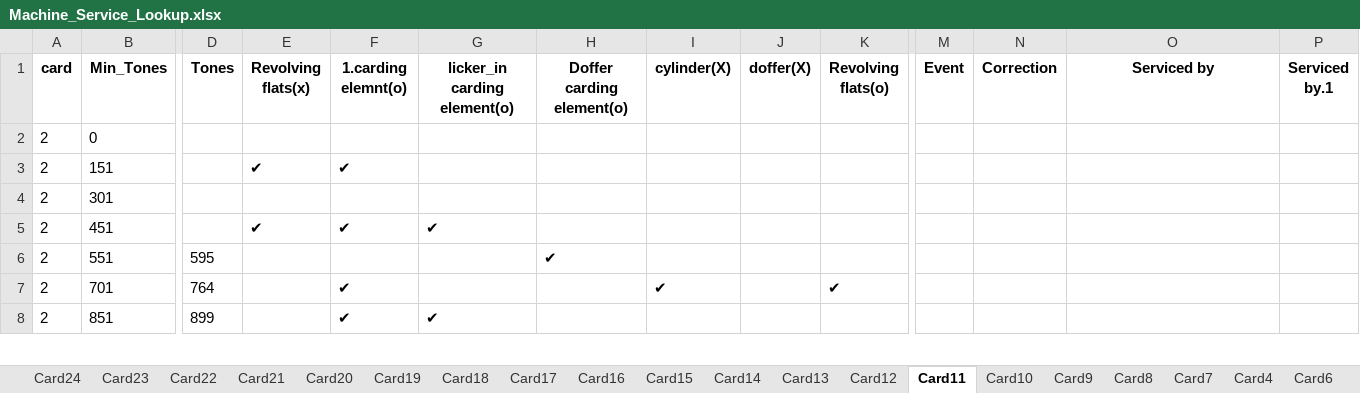
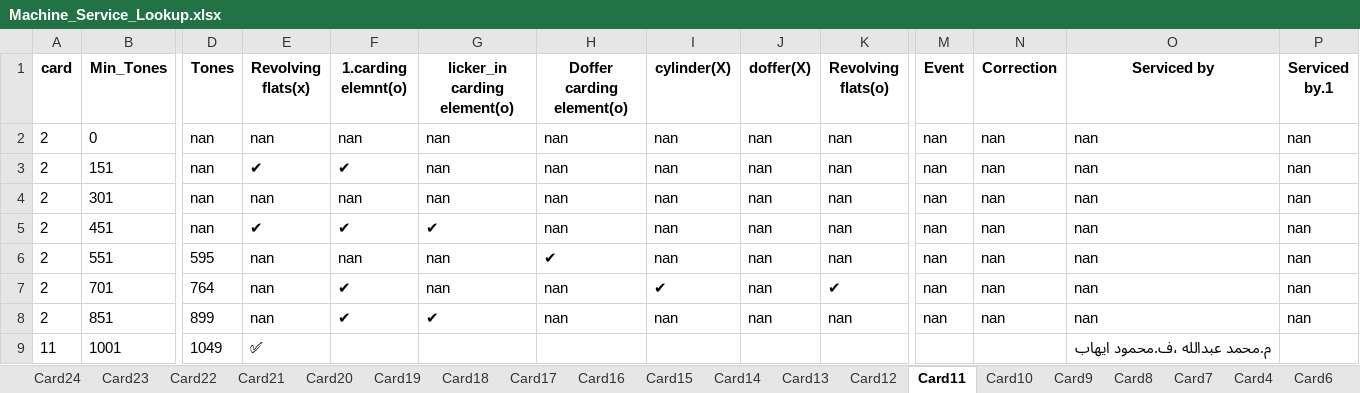
Before and after one commit to mahmedabdallh123/BELYARN, an Excel workbook: Machine_Service_Lookup.xlsx, sheet Card11, drawn as a sheet; only a part is shown, gaps mark what is left out; values as stored, in another font and other column widths than the file's, no borders; removed rows and columns are numbered as before the commit, all else as after; rows hold the shown columns only; the diff covers the shown part only; the diff names each change by its address in the sheet, - before the commit and + after, or states it on an @@ line.

Commit message:
إضافة صف جديد في Card11 بالرينج 1001-1150 by admin at 2025-11-29 11:29:25

```diff
--- a/Machine_Service_Lookup.xlsx (sheet Card11)
+++ b/Machine_Service_Lookup.xlsx (sheet Card11)
-row 2: 2 | 0
+row 2: 2 | 0 | nan | nan | nan | nan | nan | nan | nan | nan | nan | nan | nan | nan
-D3 (Tones): (empty)
+D3 (Tones): nan
-G3 (licker_in carding element(o)): (empty)
+G3 (licker_in carding element(o)): nan
-H3 (Doffer carding element(o)): (empty)
+H3 (Doffer carding element(o)): nan
-I3 (cylinder(X)): (empty)
+I3 (cylinder(X)): nan
-J3 (doffer(X)): (empty)
+J3 (doffer(X)): nan
-K3 (Revolving flats(o)): (empty)
+K3 (Revolving flats(o)): nan
-M3 (Event): (empty)
+M3 (Event): nan
-N3 (Correction): (empty)
+N3 (Correction): nan
-O3 (Serviced by): (empty)
+O3 (Serviced by): nan
-P3 (Serviced by.1): (empty)
+P3 (Serviced by.1): nan
-row 4: 2 | 301
+row 4: 2 | 301 | nan | nan | nan | nan | nan | nan | nan | nan | nan | nan | nan | nan
-D5 (Tones): (empty)
+D5 (Tones): nan
-H5 (Doffer carding element(o)): (empty)
+H5 (Doffer carding element(o)): nan
-I5:I6 (cylinder(X)): (empty)
+I5:I6 (cylinder(X)): nan
-J5:J8 (doffer(X)): (empty)
+J5:J8 (doffer(X)): nan
-K5:K6 (Revolving flats(o)): (empty)
+K5:K6 (Revolving flats(o)): nan
-M5:M8 (Event): (empty)
+M5:M8 (Event): nan
-N5:N8 (Correction): (empty)
+N5:N8 (Correction): nan
-O5:O8 (Serviced by): (empty)
+O5:O8 (Serviced by): nan
-P5:P8 (Serviced by.1): (empty)
+P5:P8 (Serviced by.1): nan
-E6:E8 (Revolving flats(x)): (empty)
+E6:E8 (Revolving flats(x)): nan
-F6 (1.carding elemnt(o)): (empty)
+F6 (1.carding elemnt(o)): nan
-G6:G7 (licker_in carding element(o)): (empty)
+G6:G7 (licker_in carding element(o)): nan
-H7:H8 (Doffer carding element(o)): (empty)
+H7:H8 (Doffer carding element(o)): nan
-I8 (cylinder(X)): (empty)
+I8 (cylinder(X)): nan
-K8 (Revolving flats(o)): (empty)
+K8 (Revolving flats(o)): nan
+row 9: 11 | 1001 | 1049 | ✅ |  |  |  |  |  |  |  |  | م.محمد عبدالله ،ف.محمود ايهاب
```
Also changed, not shown: 3 added rows, 3 removed rows and 8 edited cells elsewhere in this sheet, sheet Card10.
